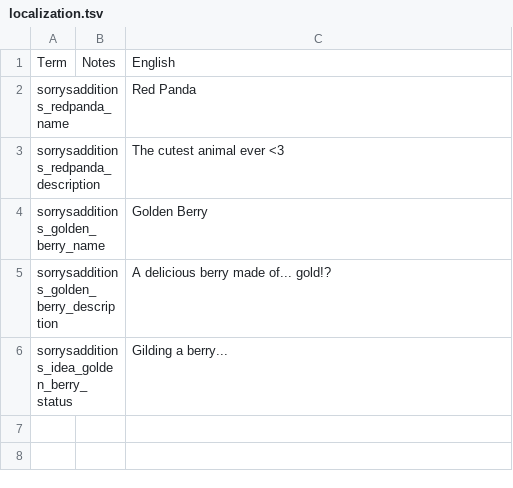
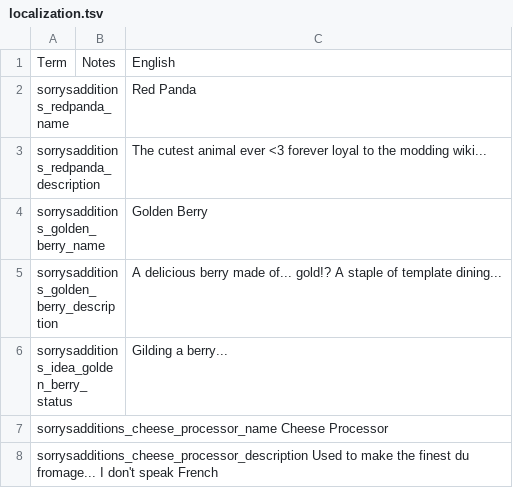
Before and after one commit to SorryStore/Sorrys-Additions, a TSV file: localization.tsv, drawn as a sheet.

```diff
--- a/localization.tsv
+++ b/localization.tsv
@@ -2,5 +2,7 @@ Term	Notes	English
 sorrysadditions_redpanda_name		Red Panda
-sorrysadditions_redpanda_description		The cutest animal ever <3
+sorrysadditions_redpanda_description		The cutest animal ever <3 forever loyal to the modding wiki...
 sorrysadditions_golden_berry_name		Golden Berry
-sorrysadditions_golden_berry_description		A delicious berry made of... gold!?
+sorrysadditions_golden_berry_description		A delicious berry made of... gold!? A staple of template dining...
 sorrysadditions_idea_golden_berry_status		Gilding a berry...
+sorrysadditions_cheese_processor_name  Cheese Processor
+sorrysadditions_cheese_processor_description  Used to make the finest du fromage... I don't speak French
```
Also changed, not shown: 8 other files.
